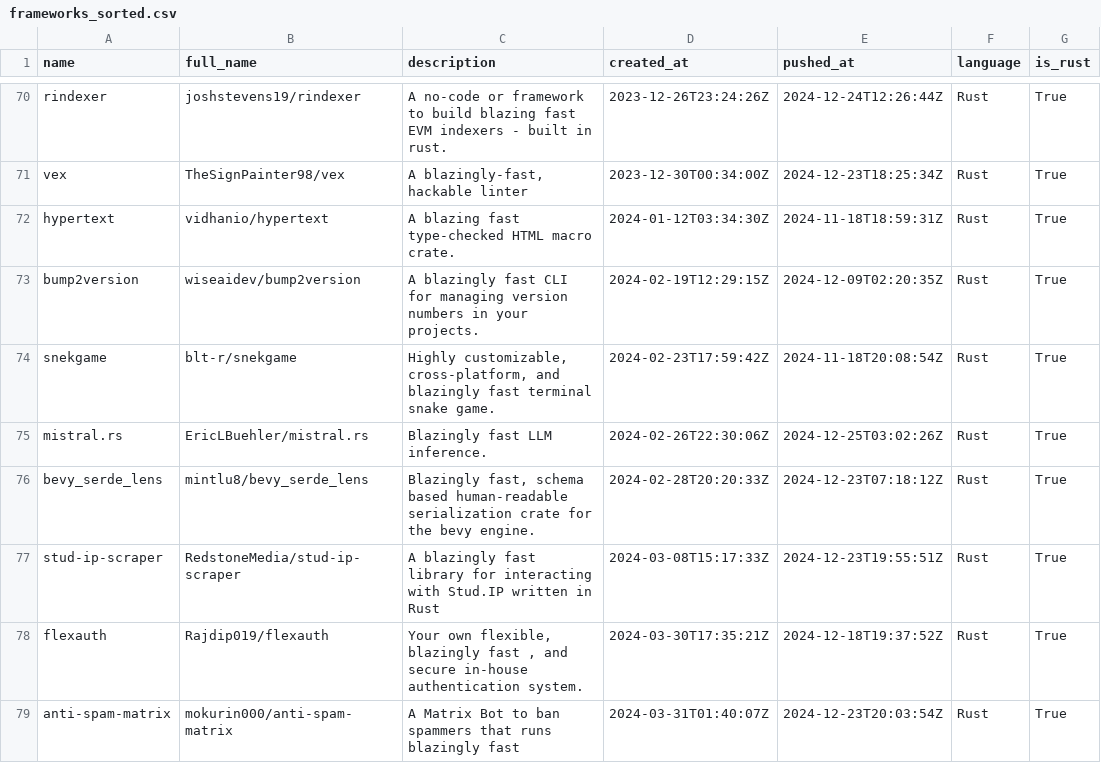
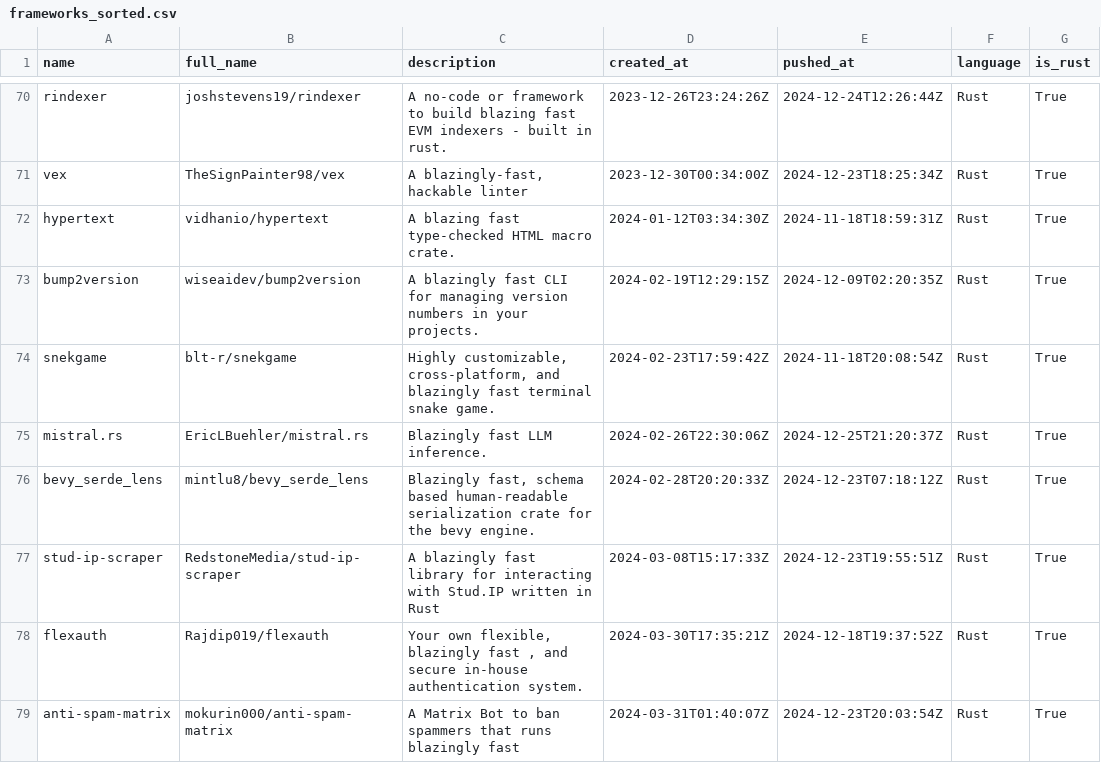
Before and after one commit to ninpnin/days-since-blazingly-fast, a CSV file: data/frameworks_sorted.csv, drawn as a sheet; only a part is shown, gaps mark what is left out; the diff covers the shown part only.

```diff
--- a/data/frameworks_sorted.csv
+++ b/data/frameworks_sorted.csv
@@ -74,3 +74,3 @@ bump2version,wiseaidev/bump2version, A blazingly fast CLI for managing version n
 snekgame,blt-r/snekgame,"Highly customizable, cross-platform, and blazingly fast terminal snake game.",2024-02-23T17:59:42Z,2024-11-18T20:08:54Z,Rust,True
-mistral.rs,EricLBuehler/mistral.rs,Blazingly fast LLM inference.,2024-02-26T22:30:06Z,2024-12-25T03:02:26Z,Rust,True
+mistral.rs,EricLBuehler/mistral.rs,Blazingly fast LLM inference.,2024-02-26T22:30:06Z,2024-12-25T21:20:37Z,Rust,True
 bevy_serde_lens,mintlu8/bevy_serde_lens,"Blazingly fast, schema based human-readable serialization crate for the bevy engine.",2024-02-28T20:20:33Z,2024-12-23T07:18:12Z,Rust,True
```
Also changed, not shown: 1 added row, 1 removed row and 14 edited cells elsewhere in this file, data/aggregated_results.csv, data/sample.csv, 6 other files.
